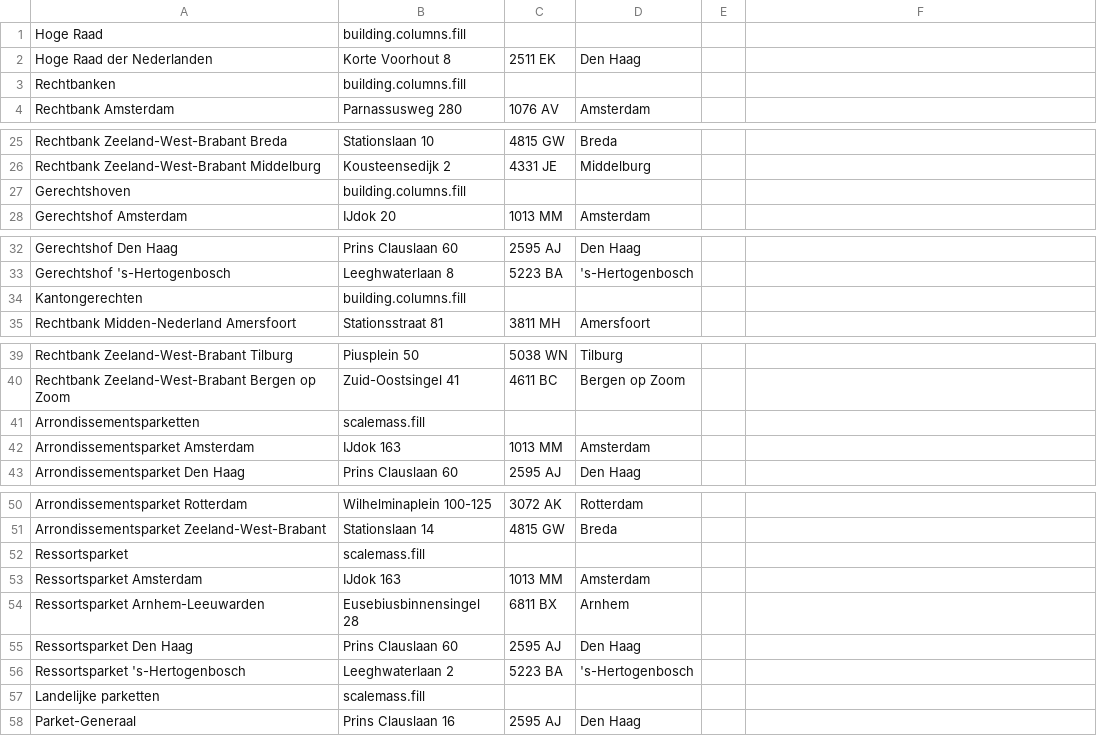
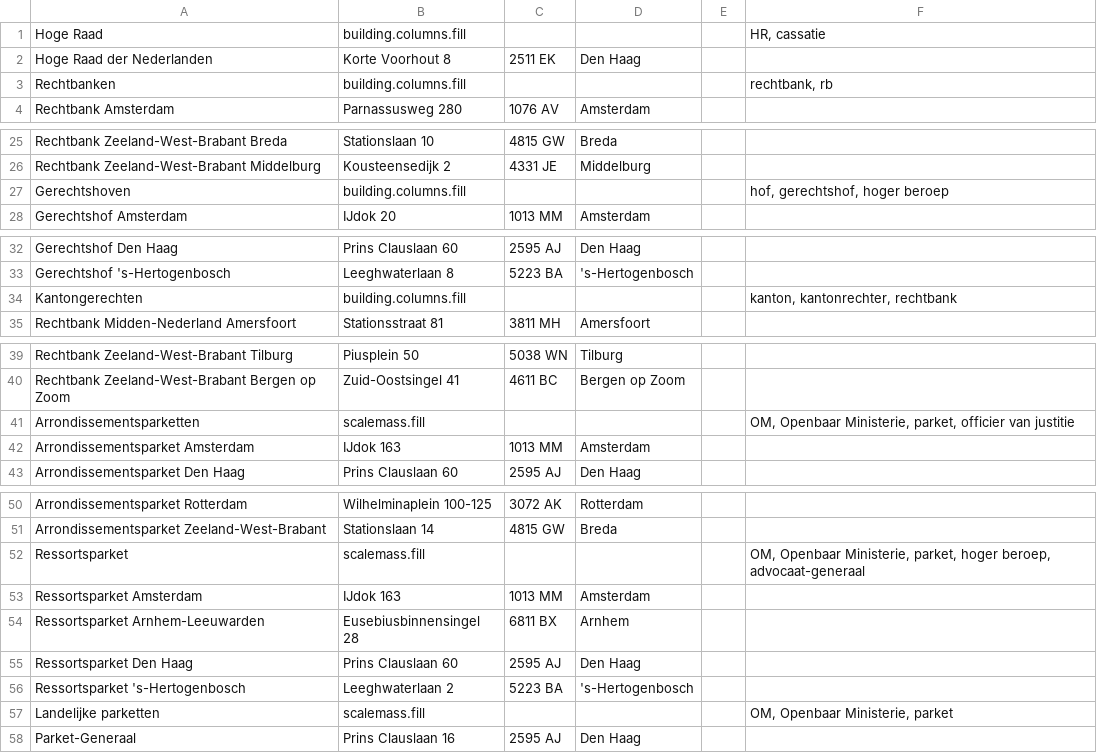
Before and after one commit to Cyberlawyer84/appsvooradvocaten.nl, a CSV file: afstanden/csv/rechtbanken-gerechten.csv, drawn as a sheet; only a part is shown, gaps mark what is left out.

```diff
--- a/afstanden/csv/rechtbanken-gerechten.csv
+++ b/afstanden/csv/rechtbanken-gerechten.csv
@@ -1,4 +1,4 @@
-Hoge Raad;building.columns.fill;;;
+Hoge Raad;building.columns.fill;;;;HR, cassatie
 Hoge Raad der Nederlanden;Korte Voorhout 8;2511 EK;Den Haag;
-Rechtbanken;building.columns.fill;;;
+Rechtbanken;building.columns.fill;;;;rechtbank, rb
 Rechtbank Amsterdam;Parnassusweg 280;1076 AV;Amsterdam;
@@ -26,3 +26,3 @@ Rechtbank Zeeland-West-Brabant Breda ;Stationslaan 10;4815 GW;Breda;
 Rechtbank Zeeland-West-Brabant Middelburg ;Kousteensedijk 2;4331 JE;Middelburg;
-Gerechtshoven;building.columns.fill;;;
+Gerechtshoven;building.columns.fill;;;;hof, gerechtshof, hoger beroep
 Gerechtshof Amsterdam;IJdok 20;1013 MM;Amsterdam;
@@ -33,3 +33,3 @@ Gerechtshof Den Haag;Prins Clauslaan 60;2595 AJ;Den Haag;
 Gerechtshof 's-Hertogenbosch;Leeghwaterlaan 8;5223 BA;'s-Hertogenbosch;
-Kantongerechten;building.columns.fill;;;
+Kantongerechten;building.columns.fill;;;;kanton, kantonrechter, rechtbank
 Rechtbank Midden-Nederland Amersfoort ;Stationsstraat 81;3811 MH;Amersfoort;
@@ -40,3 +40,3 @@ Rechtbank Zeeland-West-Brabant Tilburg  ;Piusplein 50;5038 WN;Tilburg;
 Rechtbank Zeeland-West-Brabant Bergen op Zoom  ;Zuid-Oostsingel 41;4611 BC;Bergen op Zoom;
-Arrondissementsparketten;scalemass.fill;;;
+Arrondissementsparketten;scalemass.fill;;;;OM, Openbaar Ministerie, parket, officier van justitie
 Arrondissementsparket Amsterdam;IJdok 163;1013 MM;Amsterdam;
@@ -51,3 +51,3 @@ Arrondissementsparket Rotterdam;Wilhelminaplein 100-125;3072 AK;Rotterdam;
 Arrondissementsparket Zeeland-West-Brabant;Stationslaan 14;4815 GW;Breda;
-Ressortsparket;scalemass.fill;;;
+Ressortsparket;scalemass.fill;;;;OM, Openbaar Ministerie, parket, hoger beroep, advocaat-generaal
 Ressortsparket Amsterdam;IJdok 163;1013 MM;Amsterdam;
@@ -56,3 +56,3 @@ Ressortsparket Den Haag;Prins Clauslaan 60;2595 AJ;Den Haag;
 Ressortsparket 's-Hertogenbosch;Leeghwaterlaan 2;5223 BA;'s-Hertogenbosch;
-Landelijke parketten;scalemass.fill;;;
+Landelijke parketten;scalemass.fill;;;;OM, Openbaar Ministerie, parket
 Parket-Generaal;Prins Clauslaan 16;2595 AJ;Den Haag;
```
Also changed, not shown: afstanden/csv/detentie-klinieken.csv, afstanden/csv/politiebureaus.csv, 1 other file.
